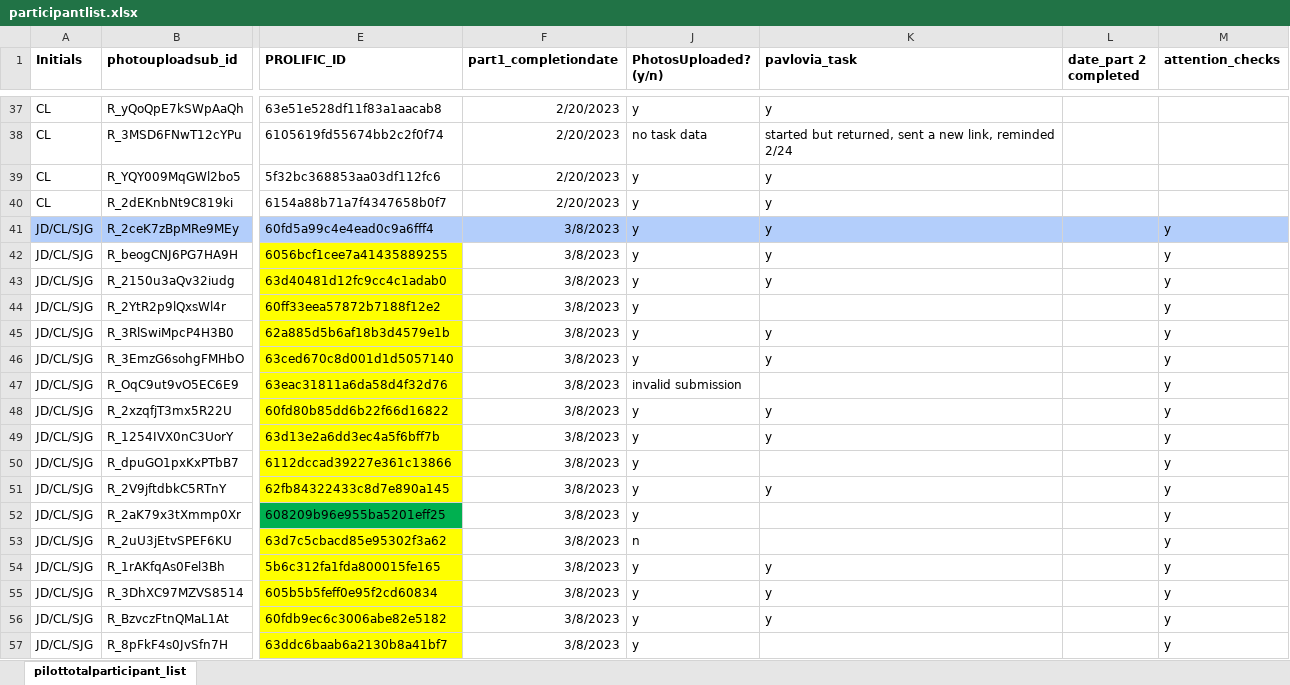
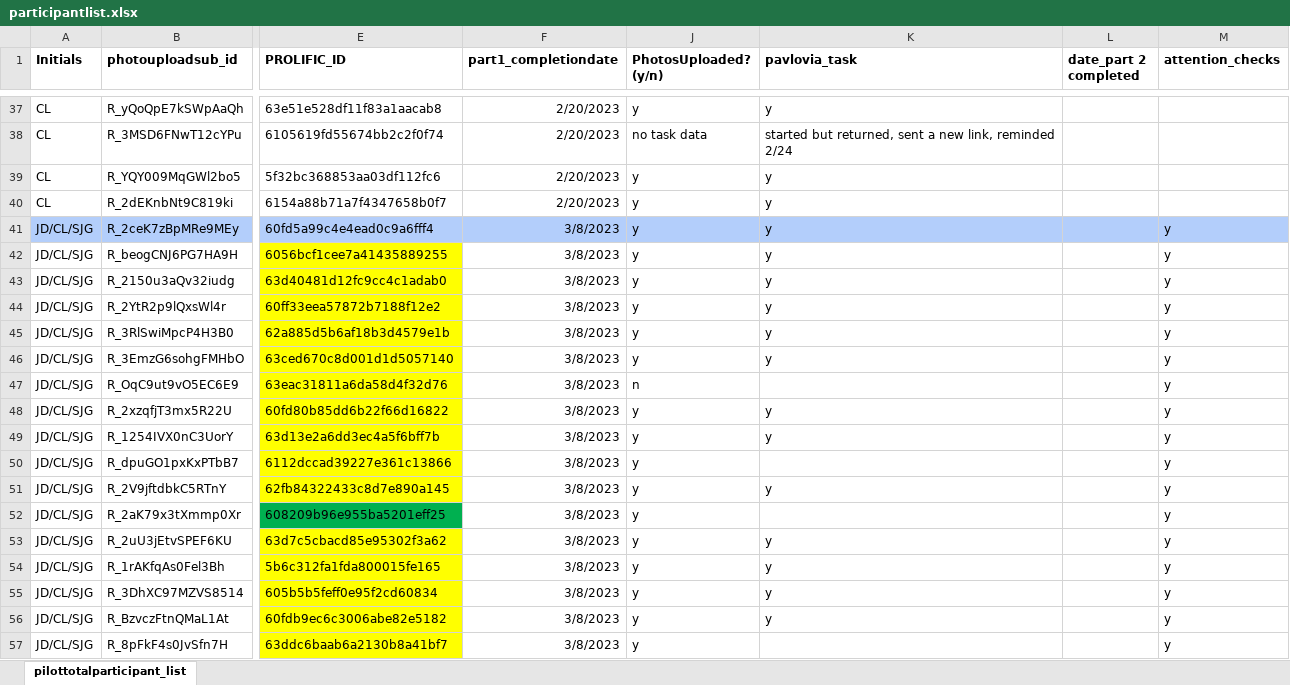
Before and after one commit to fareri-lab/Rejection_Choice, an Excel workbook: participantlist.xlsx, sheet pilottotalparticipant_list, drawn as a sheet; only a part is shown, gaps mark what is left out; values as stored, in another font and other column widths than the file's, no borders; conditional formats not drawn; the diff names each change by its address in the sheet, - before the commit and + after, or states it on an @@ line.

Commit message:
JD
Added another participant after they re-submitted photos

```diff
--- a/participantlist.xlsx (sheet pilottotalparticipant_list)
+++ b/participantlist.xlsx (sheet pilottotalparticipant_list)
-K44 (pavlovia_task): (empty)
+K44 (pavlovia_task): y
-J47 (PhotosUploaded? (y/n)): invalid submission
+J47 (PhotosUploaded? (y/n)): n
-J53 (PhotosUploaded? (y/n)): n
+J53 (PhotosUploaded? (y/n)): y
-K53 (pavlovia_task): (empty)
+K53 (pavlovia_task): y
```
Also changed, not shown: 41 other files.
